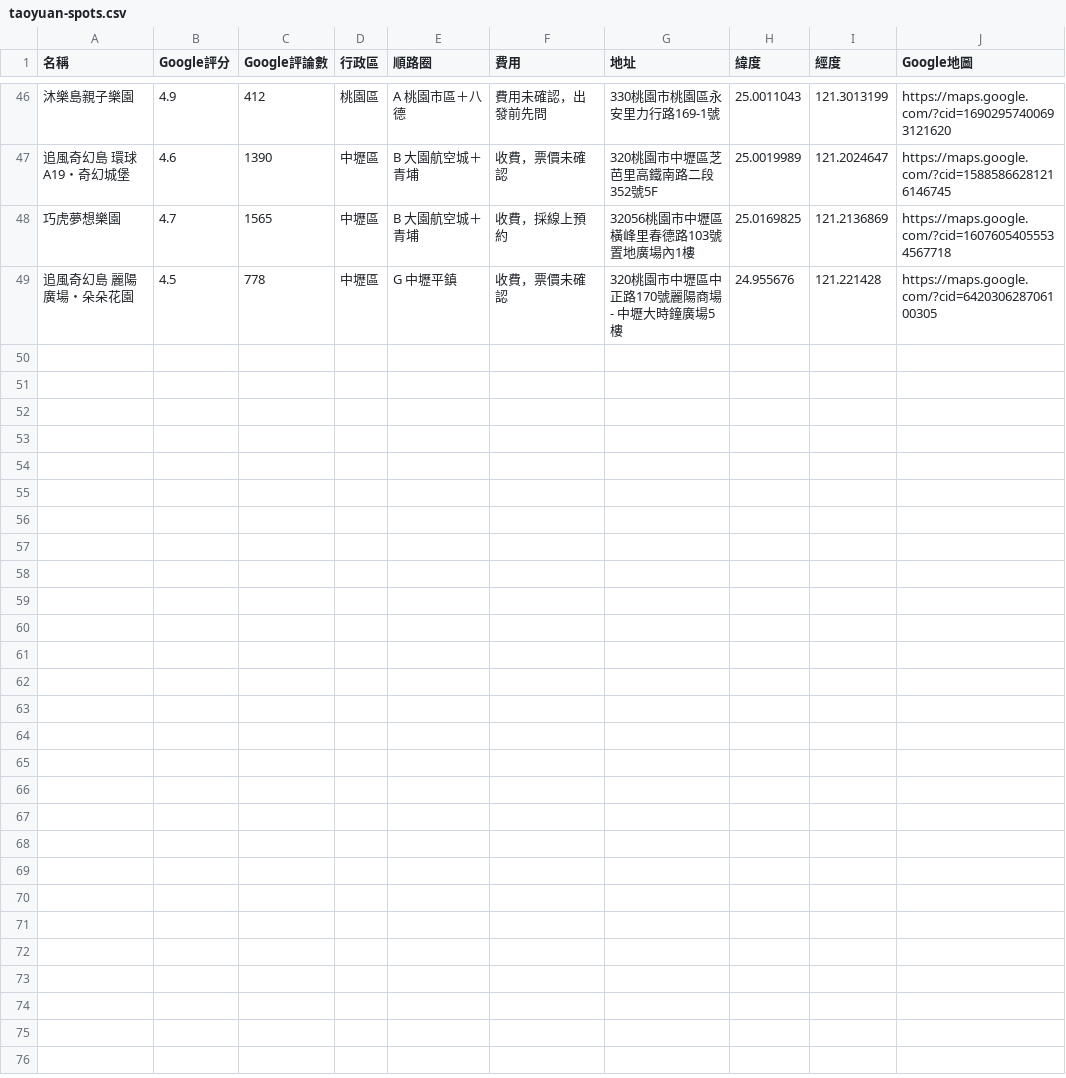
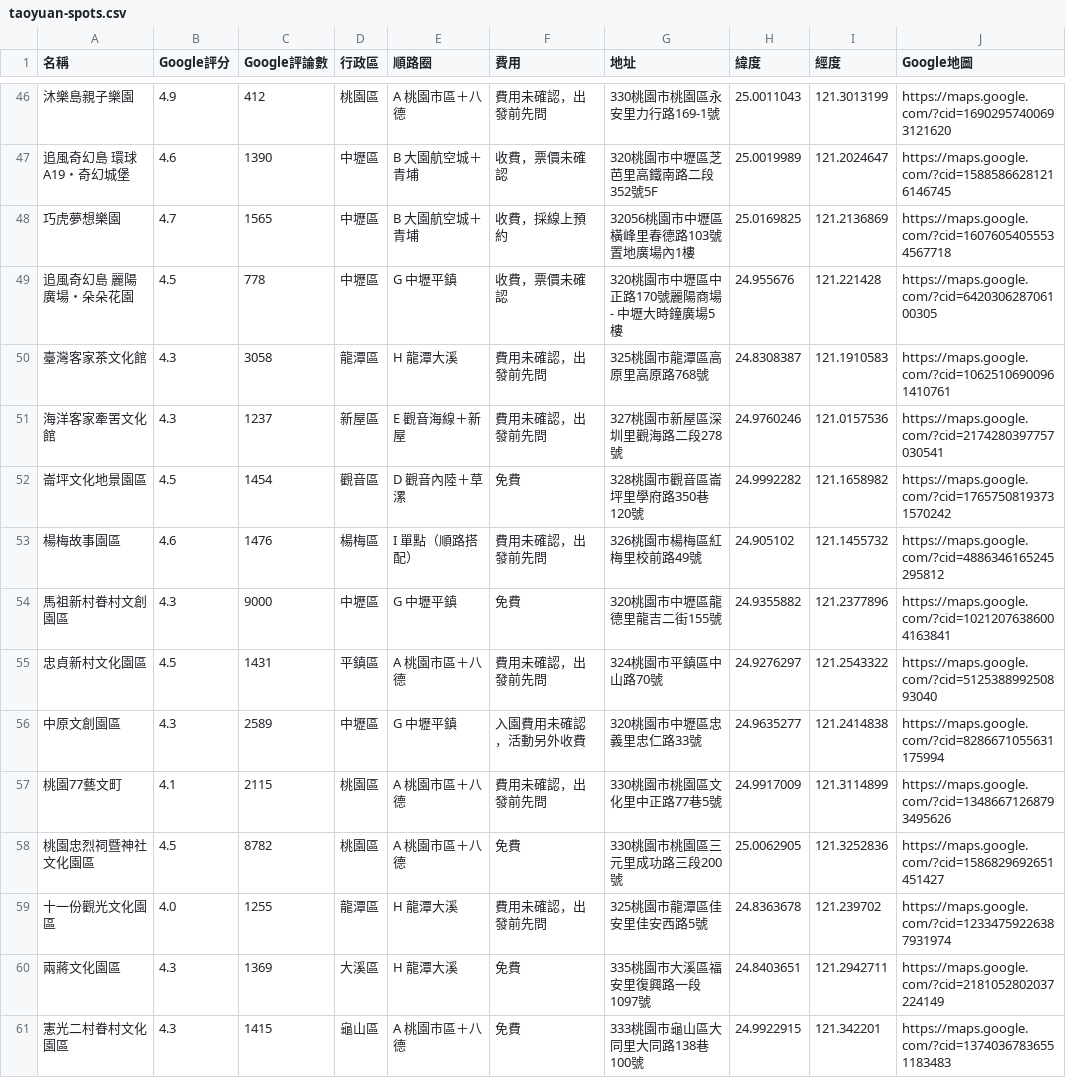
Before and after one commit to kafutw/taoyuan-map, a CSV file: taoyuan-spots.csv, drawn as a sheet; only a part is shown, gaps mark what is left out; the diff names each change by its address in the sheet, - before the commit and + after, or states it on an @@ line.

```diff
--- a/taoyuan-spots.csv
+++ b/taoyuan-spots.csv
+row 50: 臺灣客家茶文化館 | 4.3 | 3058 | 龍潭區 | H 龍潭大溪 | 費用未確認，出發前先問 | 325桃園市龍潭區高原里高原路768號 | 24.8308387 | 121.1910583 | https://maps.google.com/?cid=10625106900961410761
+row 51: 海洋客家牽罟文化館 | 4.3 | 1237 | 新屋區 | E 觀音海線＋新屋 | 費用未確認，出發前先問 | 327桃園市新屋區深圳里觀海路二段278號 | 24.9760246 | 121.0157536 | https://maps.google.com/?cid=2174280397757030541
+row 52: 崙坪文化地景園區 | 4.5 | 1454 | 觀音區 | D 觀音內陸＋草漯 | 免費 | 328桃園市觀音區崙坪里學府路350巷120號 | 24.9992282 | 121.1658982 | https://maps.google.com/?cid=17657508193731570242
+row 53: 楊梅故事園區 | 4.6 | 1476 | 楊梅區 | I 單點（順路搭配） | 費用未確認，出發前先問 | 326桃園市楊梅區紅梅里校前路49號 | 24.905102 | 121.1455732 | https://maps.google.com/?cid=4886346165245295812
+row 54: 馬祖新村眷村文創園區 | 4.3 | 9000 | 中壢區 | G 中壢平鎮 | 免費 | 320桃園市中壢區龍德里龍吉二街155號 | 24.9355882 | 121.2377896 | https://maps.google.com/?cid=10212076386004163841
+row 55: 忠貞新村文化園區 | 4.5 | 1431 | 平鎮區 | A 桃園市區＋八德 | 費用未確認，出發前先問 | 324桃園市平鎮區中山路70號 | 24.9276297 | 121.2543322 | https://maps.google.com/?cid=512538899250893040
+row 56: 中原文創園區 | 4.3 | 2589 | 中壢區 | G 中壢平鎮 | 入園費用未確認，活動另外收費 | 320桃園市中壢區忠義里忠仁路33號 | 24.9635277 | 121.2414838 | https://maps.google.com/?cid=8286671055631175994
+row 57: 桃園77藝文町 | 4.1 | 2115 | 桃園區 | A 桃園市區＋八德 | 費用未確認，出發前先問 | 330桃園市桃園區文化里中正路77巷5號 | 24.9917009 | 121.3114899 | https://maps.google.com/?cid=13486671268793495626
+row 58: 桃園忠烈祠暨神社文化園區 | 4.5 | 8782 | 桃園區 | A 桃園市區＋八德 | 免費 | 330桃園市桃園區三元里成功路三段200號 | 25.0062905 | 121.3252836 | https://maps.google.com/?cid=1586829692651451427
+row 59: 十一份觀光文化園區 | 4.0 | 1255 | 龍潭區 | H 龍潭大溪 | 費用未確認，出發前先問 | 325桃園市龍潭區佳安里佳安西路5號 | 24.8363678 | 121.239702 | https://maps.google.com/?cid=12334759226387931974
+row 60: 兩蔣文化園區 | 4.3 | 1369 | 大溪區 | H 龍潭大溪 | 免費 | 335桃園市大溪區福安里復興路一段1097號 | 24.8403651 | 121.2942711 | https://maps.google.com/?cid=2181052802037224149
+row 61: 憲光二村眷村文化園區 | 4.3 | 1415 | 龜山區 | A 桃園市區＋八德 | 免費 | 333桃園市龜山區大同里大同路138巷100號 | 24.9922915 | 121.342201 | https://maps.google.com/?cid=13740367836551183483
```
Also changed, not shown: 1 other file.
